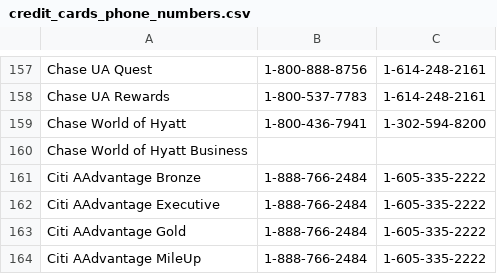
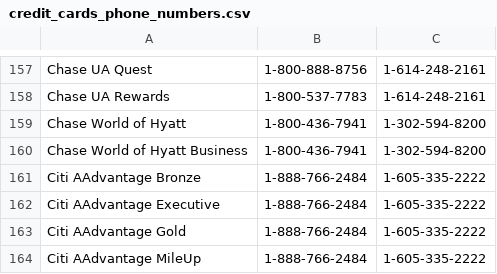
Before and after one commit to USCreditCardGuide/credit-cards-phone-numbers, a CSV file: credit_cards_phone_numbers.csv, drawn as a sheet; only a part is shown, gaps mark what is left out.

Commit message:
Add phone numbers for WOH Business
Add Chase World of Hyatt Business,1-800-436-7941,1-302-594-8200

```diff
--- a/credit_cards_phone_numbers.csv
+++ b/credit_cards_phone_numbers.csv
@@ -159,3 +159,3 @@ Chase UA Rewards,1-800-537-7783,1-614-248-2161
 Chase World of Hyatt,1-800-436-7941,1-302-594-8200
-Chase World of Hyatt Business,,
+Chase World of Hyatt Business,1-800-436-7941,1-302-594-8200
 Citi AAdvantage Bronze,1-888-766-2484,1-605-335-2222
```
